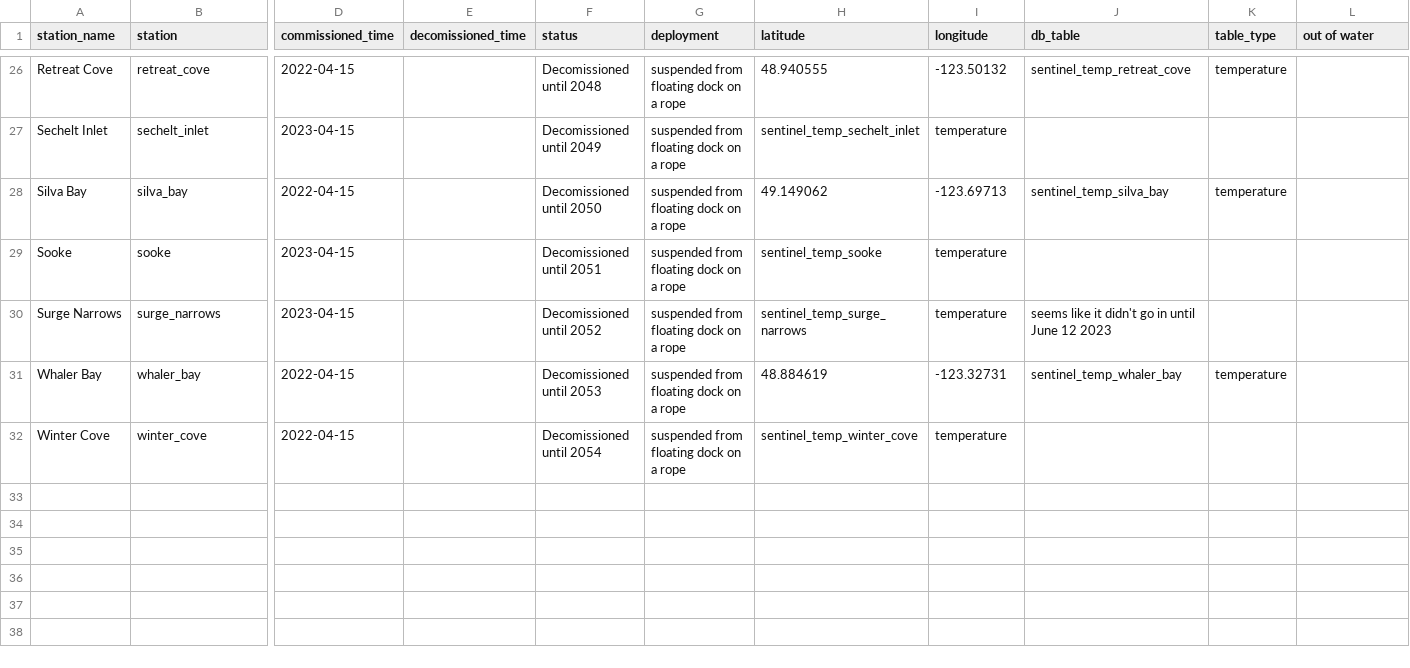
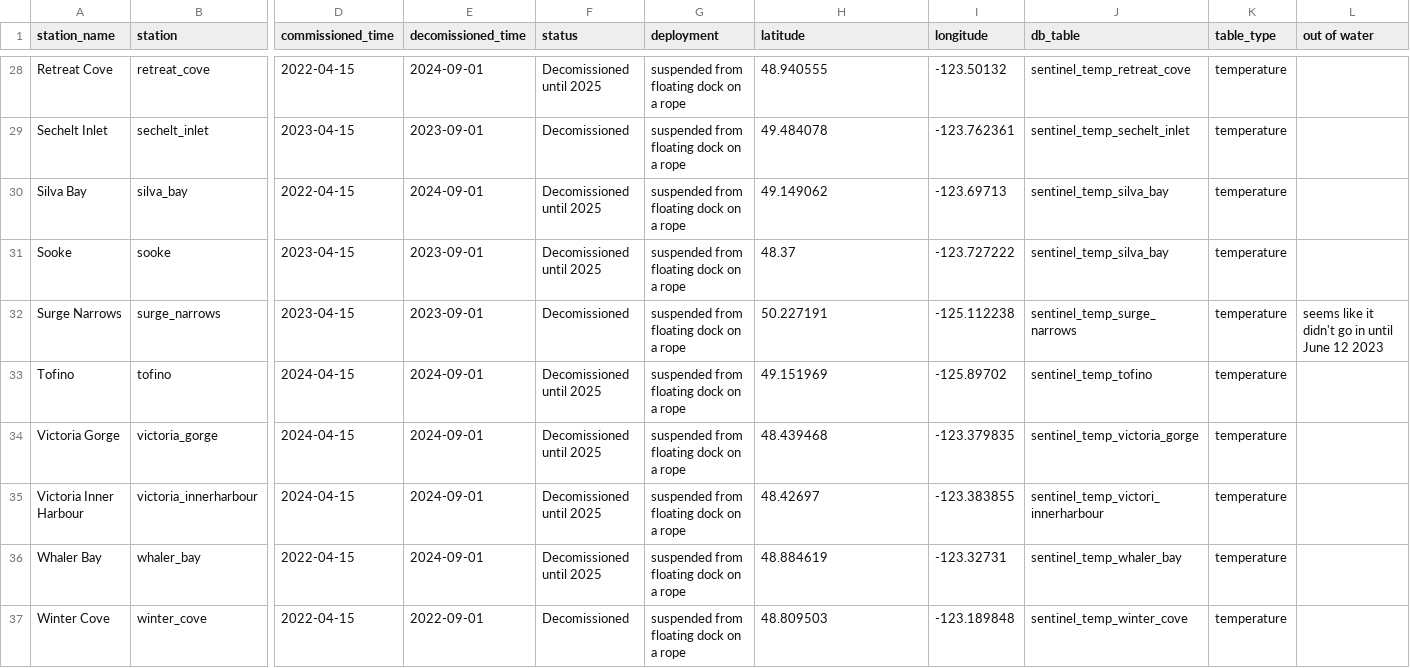
Before and after one commit to HakaiInstitute/sentinels-sensor-data, a CSV file: station-log.csv, drawn as a sheet; only a part is shown, gaps mark what is left out; addresses are those after the commit; rows hold the shown columns only; the diff covers the shown part only; the diff names each change by its address in the sheet, - before the commit and + after, or states it on an @@ line.

```diff
--- a/station-log.csv
+++ b/station-log.csv
-E28 (decomissioned_time): (empty)
+E28 (decomissioned_time): 2024-09-01
-F28 (status): Decomissioned until 2048
+F28 (status): Decomissioned until 2025
-E29 (decomissioned_time): (empty)
+E29 (decomissioned_time): 2023-09-01
-F29 (status): Decomissioned until 2049
+F29 (status): Decomissioned
-H29 (latitude): sentinel_temp_sechelt_inlet
+H29 (latitude): 49.484078
-I29 (longitude): temperature
+I29 (longitude): -123.762361
-J29 (db_table): (empty)
+J29 (db_table): sentinel_temp_sechelt_inlet
-K29 (table_type): (empty)
+K29 (table_type): temperature
-E30 (decomissioned_time): (empty)
+E30 (decomissioned_time): 2024-09-01
-F30 (status): Decomissioned until 2050
+F30 (status): Decomissioned until 2025
-E31:E32 (decomissioned_time): (empty)
+E31:E32 (decomissioned_time): 2023-09-01
-F31 (status): Decomissioned until 2051
+F31 (status): Decomissioned until 2025
-H31 (latitude): sentinel_temp_sooke
+H31 (latitude): 48.37
-I31 (longitude): temperature
+I31 (longitude): -123.727222
-J31 (db_table): (empty)
+J31 (db_table): sentinel_temp_silva_bay
-K31:K32 (table_type): (empty)
+K31:K32 (table_type): temperature
-F32 (status): Decomissioned until 2052
+F32 (status): Decomissioned
-H32 (latitude): sentinel_temp_surge_narrows
+H32 (latitude): 50.227191
-I32 (longitude): temperature
+I32 (longitude): -125.112238
-J32 (db_table): seems like it didn't go in until June 12 2023
+J32 (db_table): sentinel_temp_surge_narrows
-L32 (out of water): (empty)
+L32 (out of water): seems like it didn't go in until June 12 2023
+row 33: Tofino | tofino | 2024-04-15 | 2024-09-01 | Decomissioned until 2025 | suspended from floating dock on a rope | 49.151969 | -125.89702 | sentinel_temp_tofino | temperature
+row 34: Victoria Gorge | victoria_gorge | 2024-04-15 | 2024-09-01 | Decomissioned until 2025 | suspended from floating dock on a rope | 48.439468 | -123.379835 | sentinel_temp_victoria_gorge | temperature
+row 35: Victoria Inner Harbour | victoria_innerharbour | 2024-04-15 | 2024-09-01 | Decomissioned until 2025 | suspended from floating dock on a rope | 48.42697 | -123.383855 | sentinel_temp_victori_innerharbour | temperature
-E36 (decomissioned_time): (empty)
+E36 (decomissioned_time): 2024-09-01
-F36 (status): Decomissioned until 2053
+F36 (status): Decomissioned until 2025
-E37 (decomissioned_time): (empty)
+E37 (decomissioned_time): 2022-09-01
-F37 (status): Decomissioned until 2054
+F37 (status): Decomissioned
-H37 (latitude): sentinel_temp_winter_cove
+H37 (latitude): 48.809503
-I37 (longitude): temperature
+I37 (longitude): -123.189848
-J37 (db_table): (empty)
+J37 (db_table): sentinel_temp_winter_cove
-K37 (table_type): (empty)
+K37 (table_type): temperature
```
Also changed, not shown: 4 added rows, 2 removed rows and 67 edited cells elsewhere in this file.
